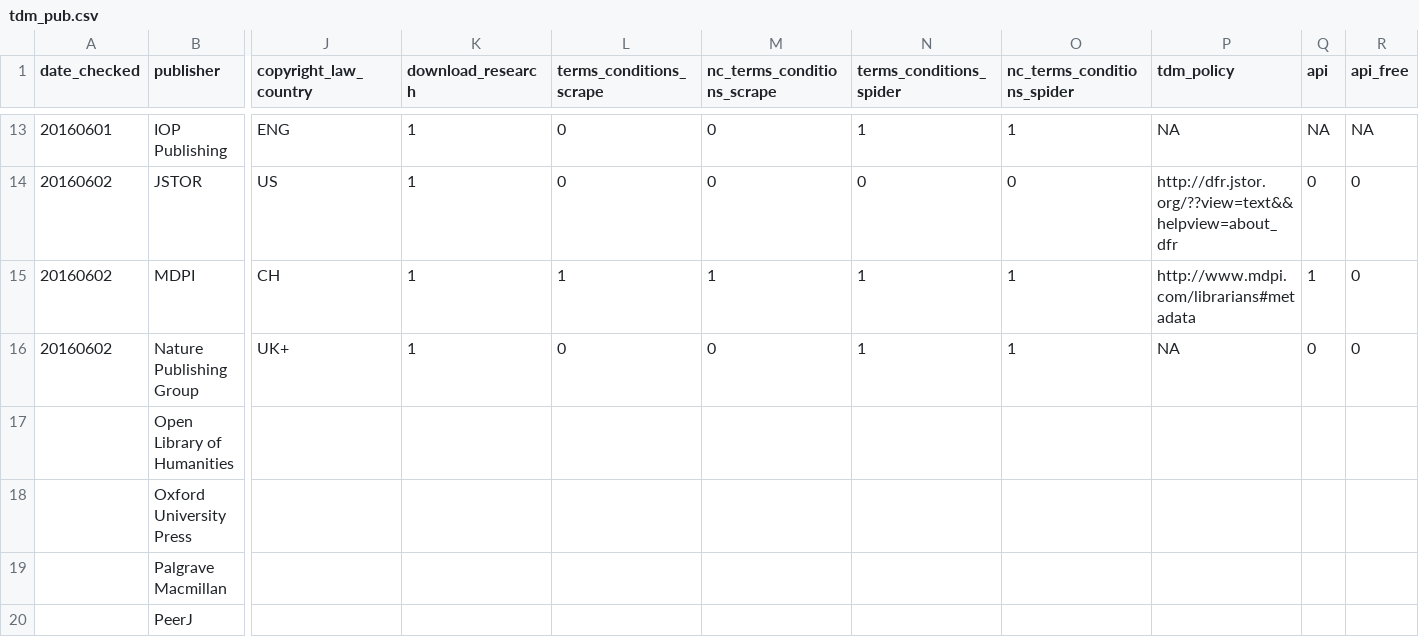
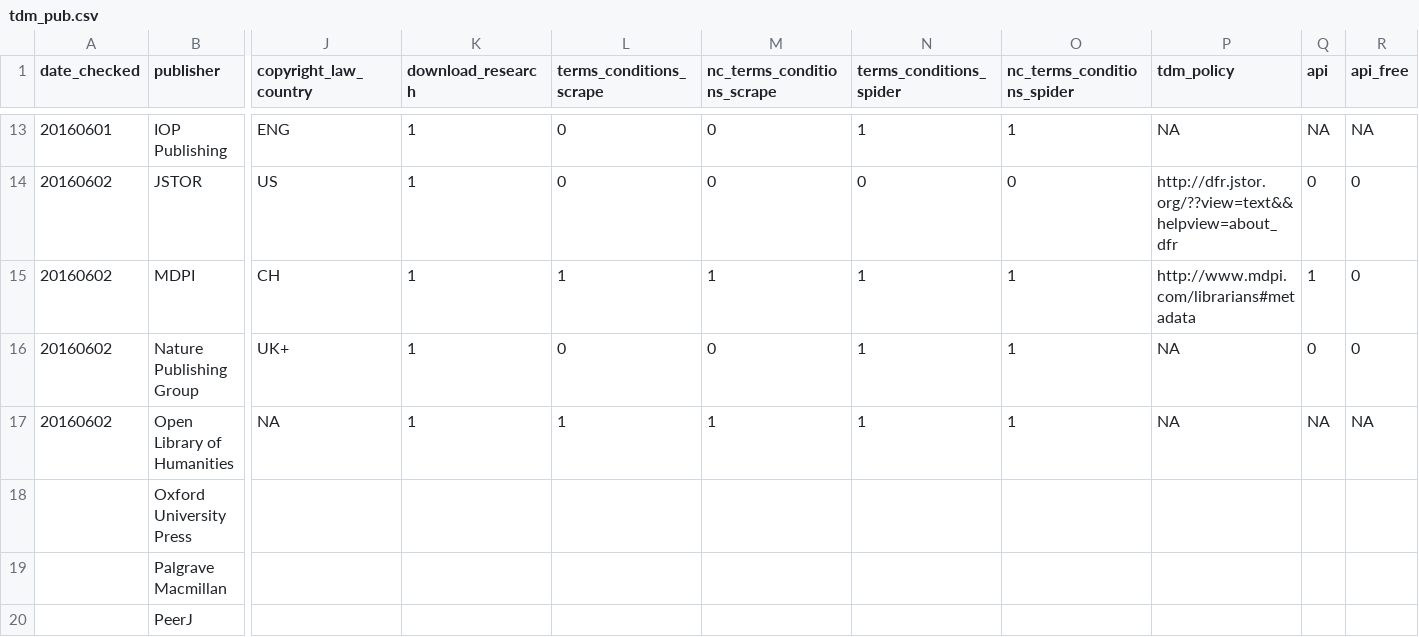
Before and after one commit to chartgerink/2016tdm, a CSV file: data/tdm_pub.csv, drawn as a sheet; only a part is shown, gaps mark what is left out; the diff covers the shown part only; the diff names each change by its address in the sheet, - before the commit and + after, or states it on an @@ line.

Commit message:
Add Open Library of Humanities

```diff
--- a/data/tdm_pub.csv
+++ b/data/tdm_pub.csv
-A17 (date_checked): (empty)
+A17 (date_checked): 20160602
-J17 (copyright_law_country): (empty)
+J17 (copyright_law_country): NA
-K17 (download_research): (empty)
+K17 (download_research): 1
-L17 (terms_conditions_scrape): (empty)
+L17 (terms_conditions_scrape): 1
-M17 (nc_terms_conditions_scrape): (empty)
+M17 (nc_terms_conditions_scrape): 1
-N17 (terms_conditions_spider): (empty)
+N17 (terms_conditions_spider): 1
-O17 (nc_terms_conditions_spider): (empty)
+O17 (nc_terms_conditions_spider): 1
-P17 (tdm_policy): (empty)
+P17 (tdm_policy): NA
-Q17 (api): (empty)
+Q17 (api): NA
-R17 (api_free): (empty)
+R17 (api_free): NA
```
Also changed, not shown: 3 edited cells elsewhere in this file, 1 other file.
